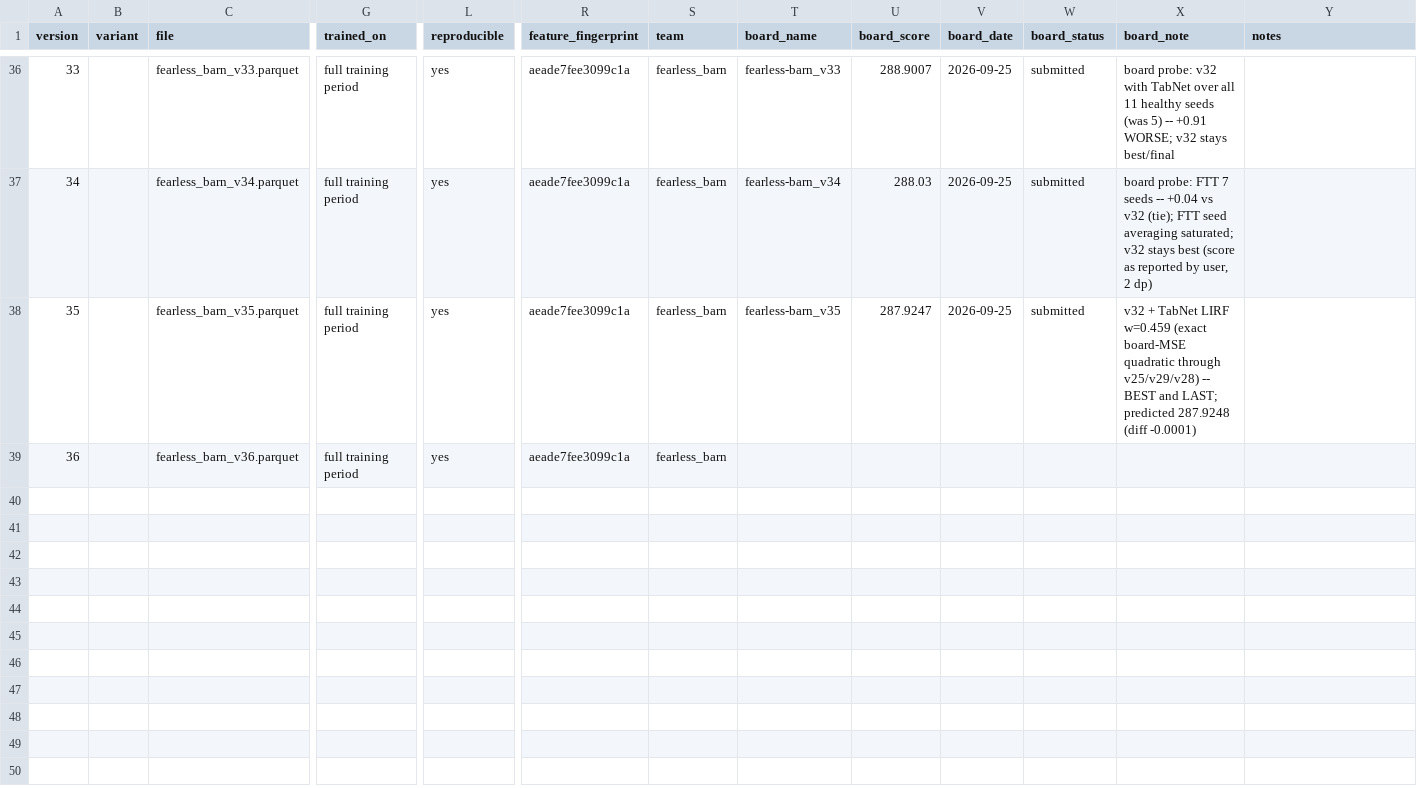
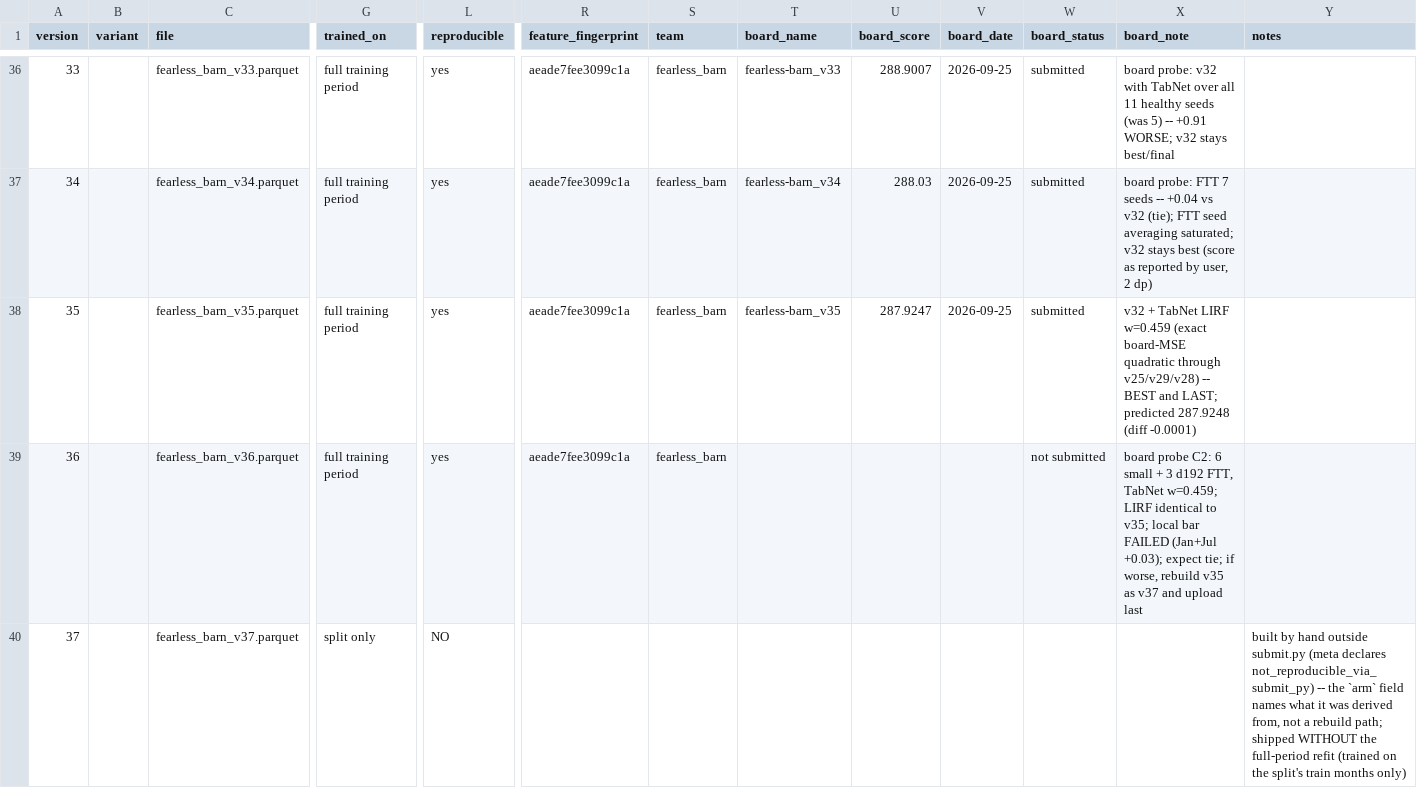
Before and after one commit to e-seet/fearless-barn, a CSV file: exploration/submissions/submissions.csv, drawn as a sheet; only a part is shown, gaps mark what is left out; rows hold the shown columns only; the diff names each change by its address in the sheet, - before the commit and + after, or states it on an @@ line.

```diff
--- a/exploration/submissions/submissions.csv
+++ b/exploration/submissions/submissions.csv
-W39 (board_status): (empty)
+W39 (board_status): not submitted
-X39 (board_note): (empty)
+X39 (board_note): board probe C2: 6 small + 3 d192 FTT, TabNet w=0.459; LIRF identical to v35; local bar FAILED (Jan+Jul +0.03); expect tie; if worse, rebuild v35 as v37 and upload last
+row 40: 37 |  | fearless_barn_v37.parquet | split only | NO |  |  |  |  |  |  |  | built by hand outside submit.py (meta declares not_reproducible_via_submit_py) -- the `arm` field names what it was derived from, not a rebuild path; shipped WITHOUT the full-period refit (trained on the split's train months only)
```
Also changed, not shown: exploration/submissions/board_scores.csv, 1 other file.
